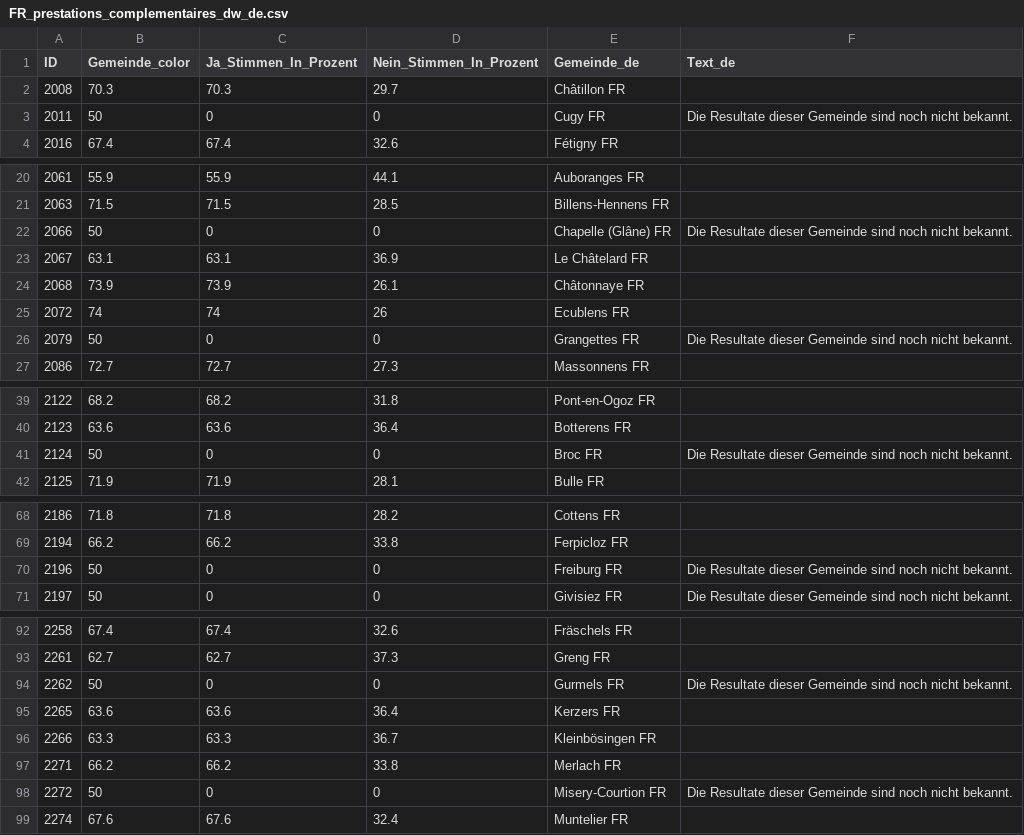
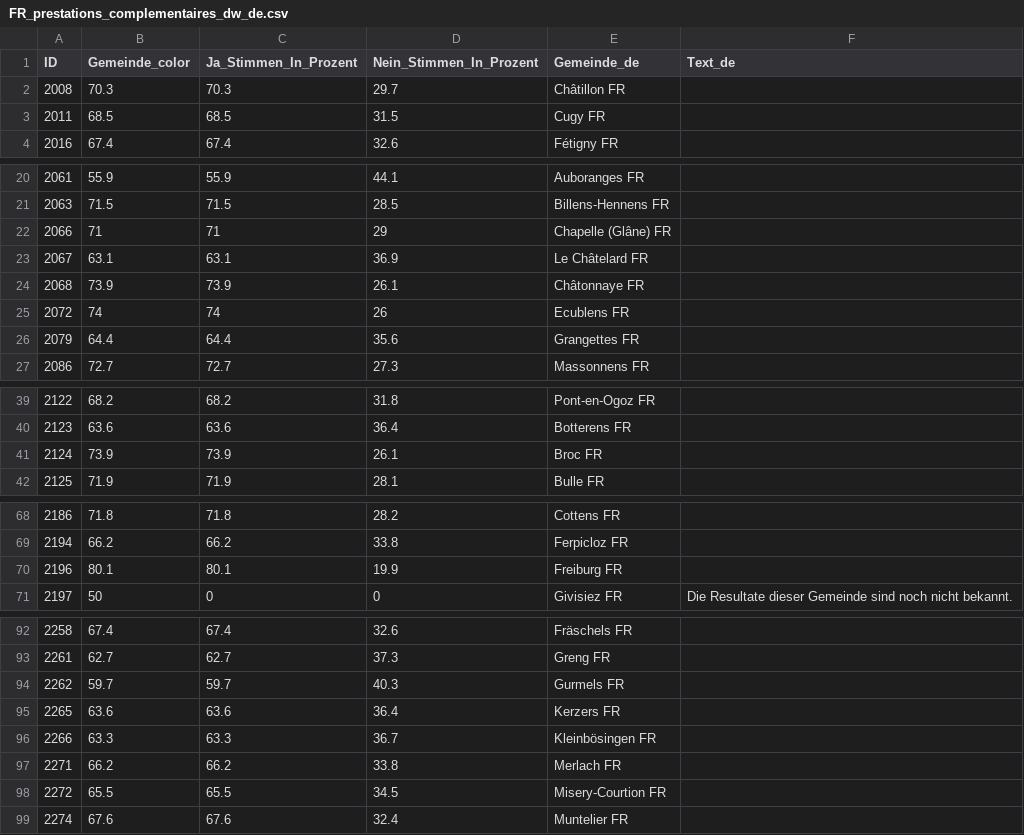
Before and after one commit to awp-finanznachrichten/lena_september2024, a CSV file: Output_Cantons/FR_prestations_complementaires_dw_de.csv, drawn as a sheet; only a part is shown, gaps mark what is left out; the diff covers the shown part only.

```diff
--- a/Output_Cantons/FR_prestations_complementaires_dw_de.csv
+++ b/Output_Cantons/FR_prestations_complementaires_dw_de.csv
@@ -2,3 +2,3 @@
 2008,70.3,70.3,29.7,"Châtillon FR",
-2011,50,0,0,"Cugy FR","Die Resultate dieser Gemeinde sind noch nicht bekannt."
+2011,68.5,68.5,31.5,"Cugy FR",
 2016,67.4,67.4,32.6,"Fétigny FR",
@@ -21,3 +21,3 @@
 2063,71.5,71.5,28.5,"Billens-Hennens FR",
-2066,50,0,0,"Chapelle (Glâne) FR","Die Resultate dieser Gemeinde sind noch nicht bekannt."
+2066,71,71,29,"Chapelle (Glâne) FR",
 2067,63.1,63.1,36.9,"Le Châtelard FR",
@@ -25,3 +25,3 @@
 2072,74,74,26,"Ecublens FR",
-2079,50,0,0,"Grangettes FR","Die Resultate dieser Gemeinde sind noch nicht bekannt."
+2079,64.4,64.4,35.6,"Grangettes FR",
 2086,72.7,72.7,27.3,"Massonnens FR",
@@ -40,3 +40,3 @@
 2123,63.6,63.6,36.4,"Botterens FR",
-2124,50,0,0,"Broc FR","Die Resultate dieser Gemeinde sind noch nicht bekannt."
+2124,73.9,73.9,26.1,"Broc FR",
 2125,71.9,71.9,28.1,"Bulle FR",
@@ -69,3 +69,3 @@
 2194,66.2,66.2,33.8,"Ferpicloz FR",
-2196,50,0,0,"Freiburg FR","Die Resultate dieser Gemeinde sind noch nicht bekannt."
+2196,80.1,80.1,19.9,"Freiburg FR",
 2197,50,0,0,"Givisiez FR","Die Resultate dieser Gemeinde sind noch nicht bekannt."
@@ -93,3 +93,3 @@
 2261,62.7,62.7,37.3,"Greng FR",
-2262,50,0,0,"Gurmels FR","Die Resultate dieser Gemeinde sind noch nicht bekannt."
+2262,59.7,59.7,40.3,"Gurmels FR",
 2265,63.6,63.6,36.4,"Kerzers FR",
@@ -97,3 +97,3 @@
 2271,66.2,66.2,33.8,"Merlach FR",
-2272,50,0,0,"Misery-Courtion FR","Die Resultate dieser Gemeinde sind noch nicht bekannt."
+2272,65.5,65.5,34.5,"Misery-Courtion FR",
 2274,67.6,67.6,32.4,"Muntelier FR",
```
Also changed, not shown: 8 edited cells elsewhere in this file, Output_Cantons/FR_prestations_complementaires_dw_fr.csv, Output_Cantons/FR_prestations_complementaires_dw_it.csv, 3 other files.
